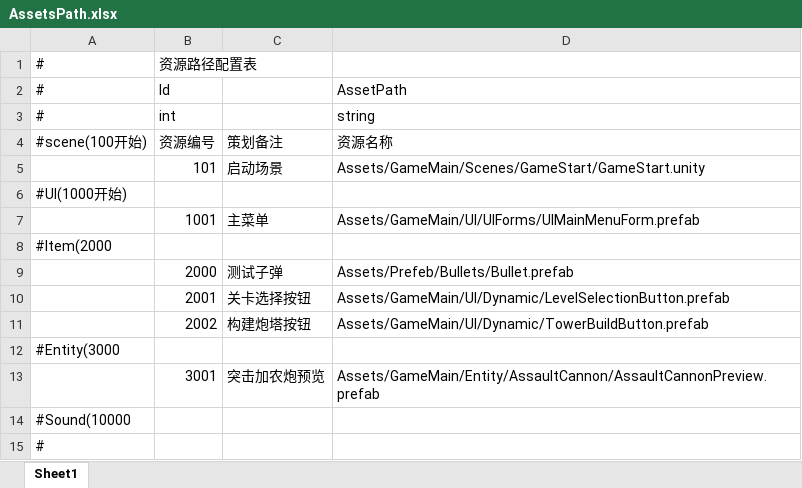
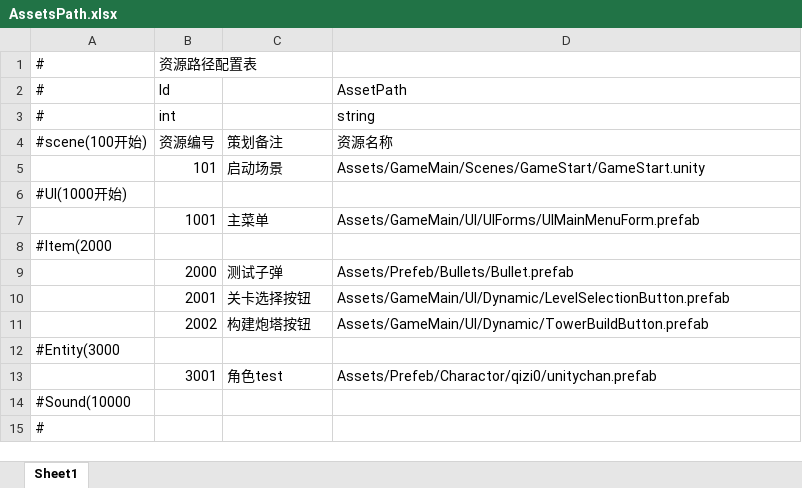
Before and after one commit to Yellowjump/AutoChess, an Excel workbook: Config/AssetsPath.xlsx, sheet Sheet1, drawn as a sheet; values as stored, in another font and other column widths than the file's, no borders; removed rows and columns are numbered as before the commit, all else as after; the diff names each change by its address in the sheet, - before the commit and + after, or states it on an @@ line.

```diff
--- a/Config/AssetsPath.xlsx (sheet Sheet1)
+++ b/Config/AssetsPath.xlsx (sheet Sheet1)
-row 13:  | 3001 | 突击加农炮预览 | Assets/GameMain/Entity/AssaultCannon/AssaultCannonPreview.prefab
+row 13:  | 3001 | 角色test | Assets/Prefeb/Charactor/qizi0/unitychan.prefab
```
Also changed, not shown: Config/Hero.xlsx, Config/Item.xlsx, 56 other files.
